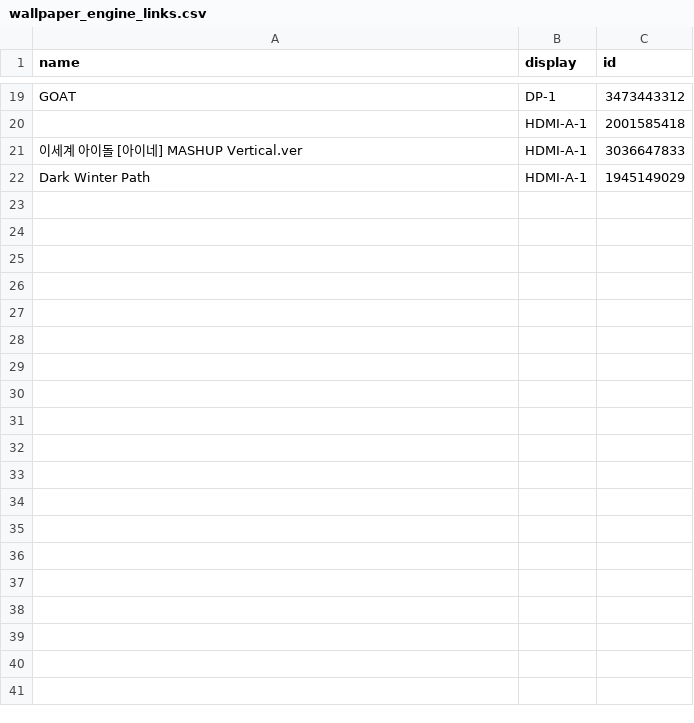
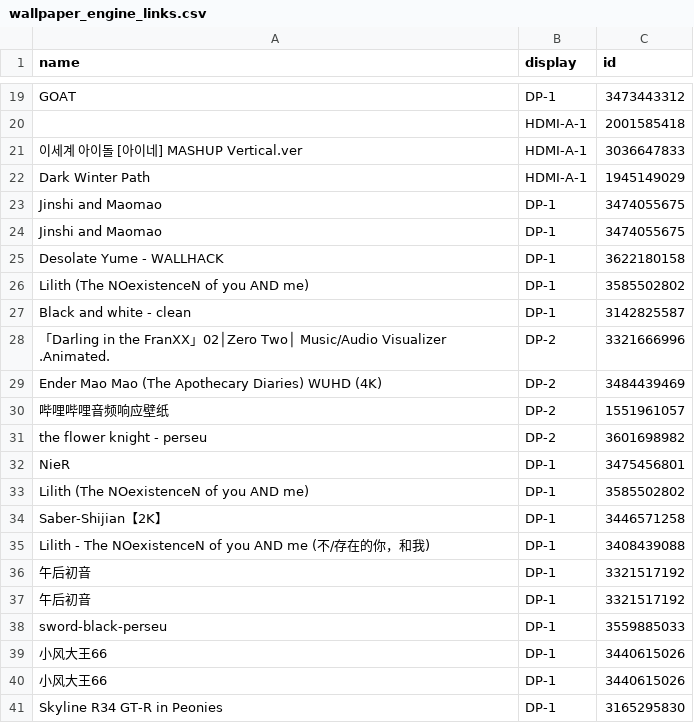
Before and after one commit to JoroGB/mi_niri_flake, a CSV file: desktop/wallpaper/wallpaper_engine_links.csv, drawn as a sheet; only a part is shown, gaps mark what is left out; the diff covers the shown part only.

```diff
--- a/desktop/wallpaper/wallpaper_engine_links.csv
+++ b/desktop/wallpaper/wallpaper_engine_links.csv
@@ -22 +22,20 @@ GOAT,DP-1,3473443312
 "Dark Winter Path",HDMI-A-1,1945149029
+"Jinshi and Maomao",DP-1,3474055675
+"Jinshi and Maomao",DP-1,3474055675
+"Desolate Yume - WALLHACK",DP-1,3622180158
+"Lilith (The NOexistenceN of you AND me)",DP-1,3585502802
+"Black and white - clean",DP-1,3142825587
+"「Darling in the FranXX」02│Zero Two│ Music/Audio Visualizer .Animated.",DP-2,3321666996
+"Ender Mao Mao (The Apothecary Diaries) WUHD (4K)",DP-2,3484439469
+"哔哩哔哩音频响应壁纸",DP-2,1551961057
+"the flower knight - perseu",DP-2,3601698982
+"NieR",DP-1,3475456801
+"Lilith (The NOexistenceN of you AND me)",DP-1,3585502802
+"Saber-Shijian【2K】",DP-1,3446571258
+"Lilith - The NOexistenceN of you AND me (不/存在的你，和我)",DP-1,3408439088
+"午后初音",DP-1,3321517192
+"午后初音",DP-1,3321517192
+"sword-black-perseu",DP-1,3559885033
+"小风大王66",DP-1,3440615026
+"小风大王66",DP-1,3440615026
+"Skyline R34 GT-R in Peonies",DP-1,3165295830
```
Also changed, not shown: 19 added rows elsewhere in this file, 8 other files.
